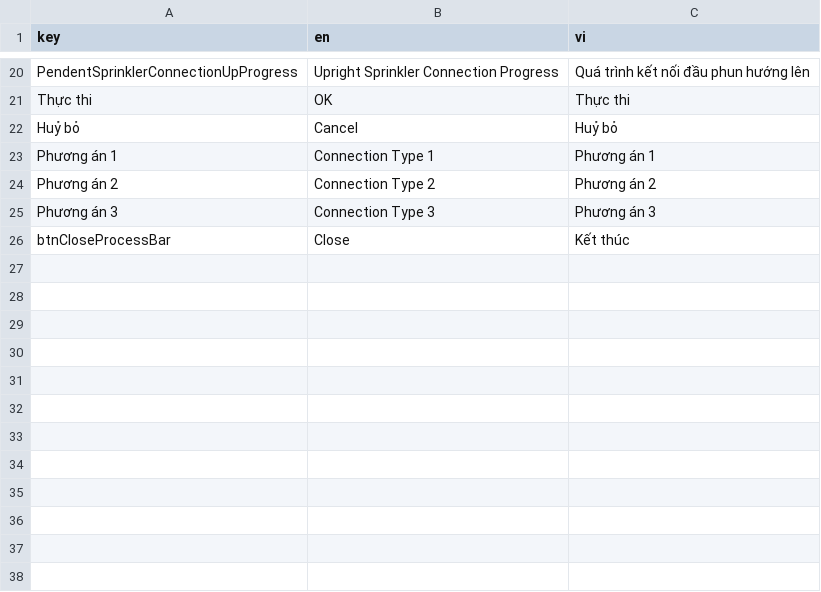
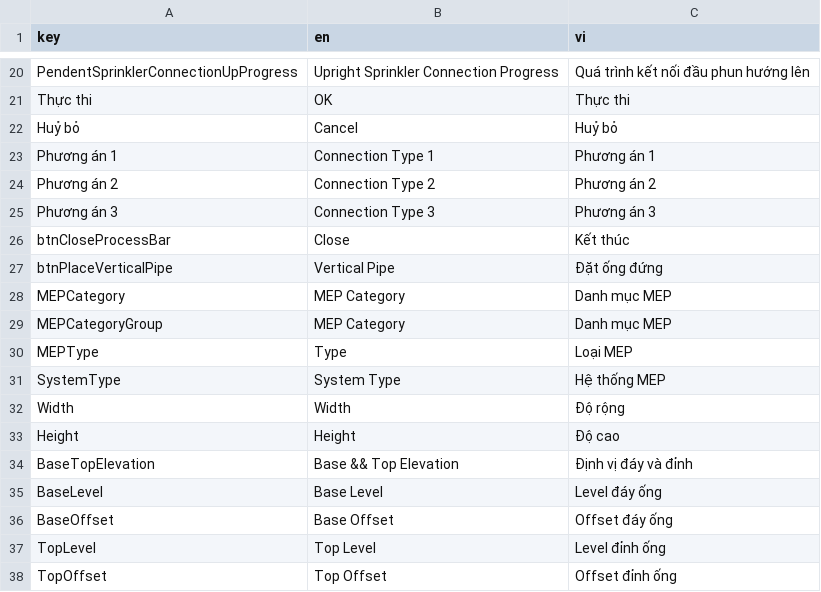
Before and after one commit to FlashBIM/PlumbingSolution, a CSV file: PlumbingSolution/Language/Language.csv, drawn as a sheet; only a part is shown, gaps mark what is left out; the diff names each change by its address in the sheet, - before the commit and + after, or states it on an @@ line.

```diff
--- a/PlumbingSolution/Language/Language.csv
+++ b/PlumbingSolution/Language/Language.csv
+row 27: btnPlaceVerticalPipe | Vertical Pipe | Đặt ống đứng
+row 28: MEPCategory | MEP Category | Danh mục MEP
+row 29: MEPCategoryGroup | MEP Category | Danh mục MEP
+row 30: MEPType | Type | Loại MEP
+row 31: SystemType | System Type | Hệ thống MEP
+row 32: Width | Width | Độ rộng
+row 33: Height | Height | Độ cao
+row 34: BaseTopElevation | Base && Top Elevation | Định vị đáy và đỉnh
+row 35: BaseLevel | Base Level | Level đáy ống
+row 36: BaseOffset | Base Offset | Offset đáy ống
+row 37: TopLevel | Top Level | Level đỉnh ống
+row 38: TopOffset | Top Offset | Offset đỉnh ống
```
Also changed, not shown: 11 other files.
